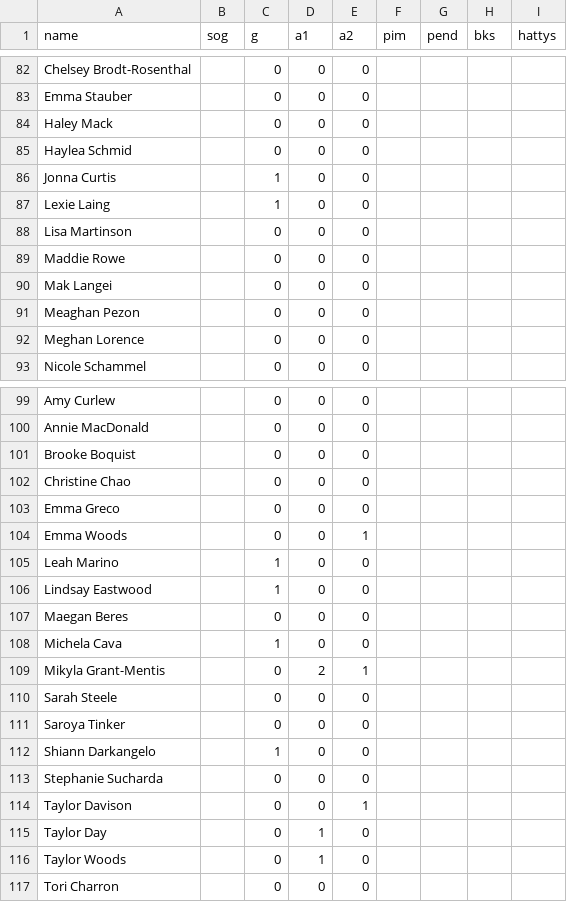
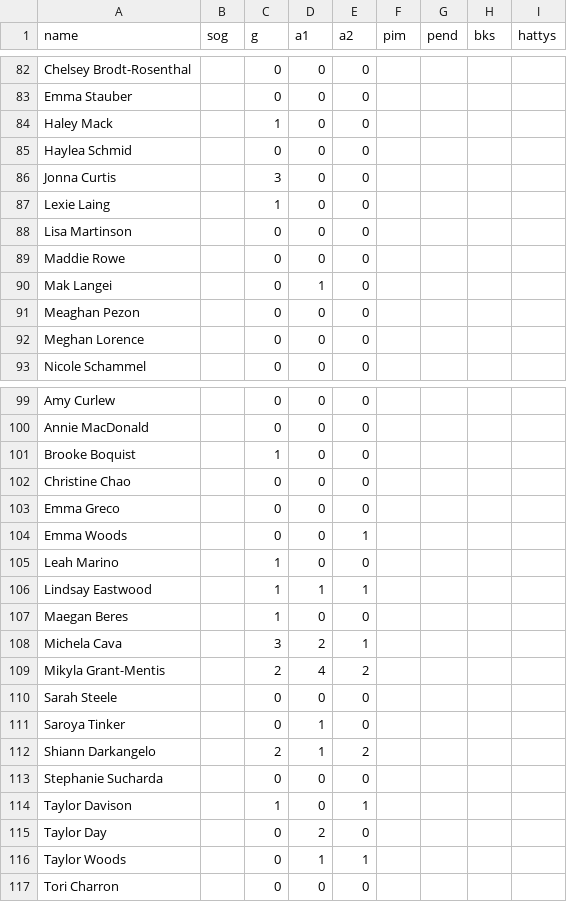
Before and after one commit to nguyenank/fantasy-hockey-league, a CSV file: db/spreadsheets/skater_stats-11-26-21.csv (was db/spreadsheets/skater_stats-11-23-21.csv), drawn as a sheet; only a part is shown, gaps mark what is left out; the diff covers the shown part only.

```diff
--- a/db/spreadsheets/skater_stats-11-23-21.csv
+++ b/db/spreadsheets/skater_stats-11-26-21.csv
@@ -83,5 +83,5 @@ Chelsey Brodt-Rosenthal,,0,0,0,,,,
 Emma Stauber,,0,0,0,,,,
-Haley Mack,,0,0,0,,,,
+Haley Mack,,1,0,0,,,,
 Haylea Schmid,,0,0,0,,,,
-Jonna Curtis,,1,0,0,,,,
+Jonna Curtis,,3,0,0,,,,
 Lexie Laing,,1,0,0,,,,
@@ -89,3 +89,3 @@ Lisa Martinson,,0,0,0,,,,
 Maddie Rowe,,0,0,0,,,,
-Mak Langei,,0,0,0,,,,
+Mak Langei,,0,1,0,,,,
 Meaghan Pezon,,0,0,0,,,,
@@ -100,3 +100,3 @@ Amy Curlew,,0,0,0,,,,
 Annie MacDonald,,0,0,0,,,,
-Brooke Boquist,,0,0,0,,,,
+Brooke Boquist,,1,0,0,,,,
 Christine Chao,,0,0,0,,,,
@@ -105,13 +105,13 @@ Emma Woods,,0,0,1,,,,
 Leah Marino,,1,0,0,,,,
-Lindsay Eastwood,,1,0,0,,,,
-Maegan Beres,,0,0,0,,,,
-Michela Cava,,1,0,0,,,,
-Mikyla Grant-Mentis,,0,2,1,,,,
+Lindsay Eastwood,,1,1,1,,,,
+Maegan Beres,,1,0,0,,,,
+Michela Cava,,3,2,1,,,,
+Mikyla Grant-Mentis,,2,4,2,,,,
 Sarah Steele,,0,0,0,,,,
-Saroya Tinker,,0,0,0,,,,
-Shiann Darkangelo,,1,0,0,,,,
+Saroya Tinker,,0,1,0,,,,
+Shiann Darkangelo,,2,1,2,,,,
 Stephanie Sucharda,,0,0,0,,,,
-Taylor Davison,,0,0,1,,,,
-Taylor Day,,0,1,0,,,,
-Taylor Woods,,0,1,0,,,,
+Taylor Davison,,1,0,1,,,,
+Taylor Day,,0,2,0,,,,
+Taylor Woods,,0,1,1,,,,
 Tori Charron,,0,0,0,,,,
```
Also changed, not shown: 44 edited cells elsewhere in this file, db/spreadsheets/goalie_stats-11-26-21.csv, 4 other files.
